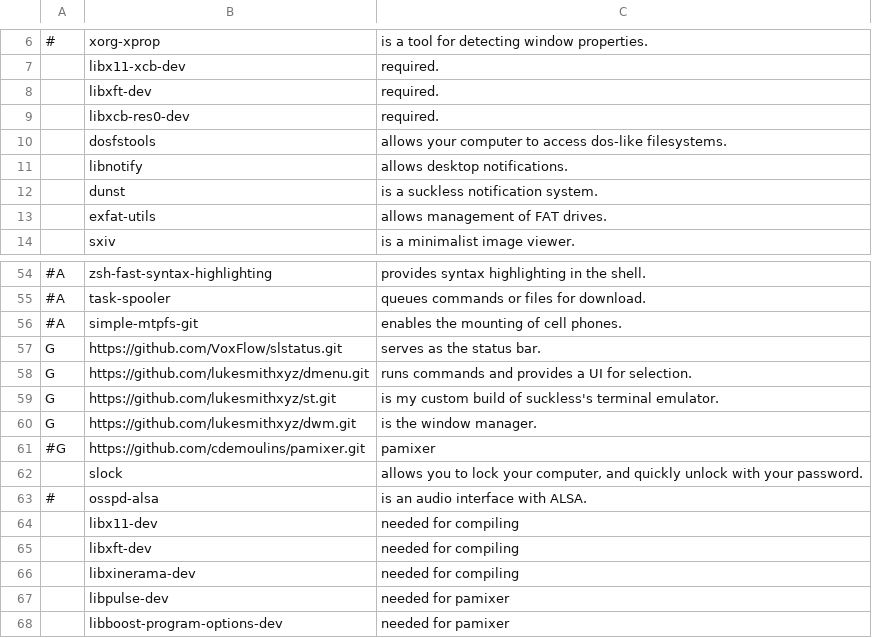
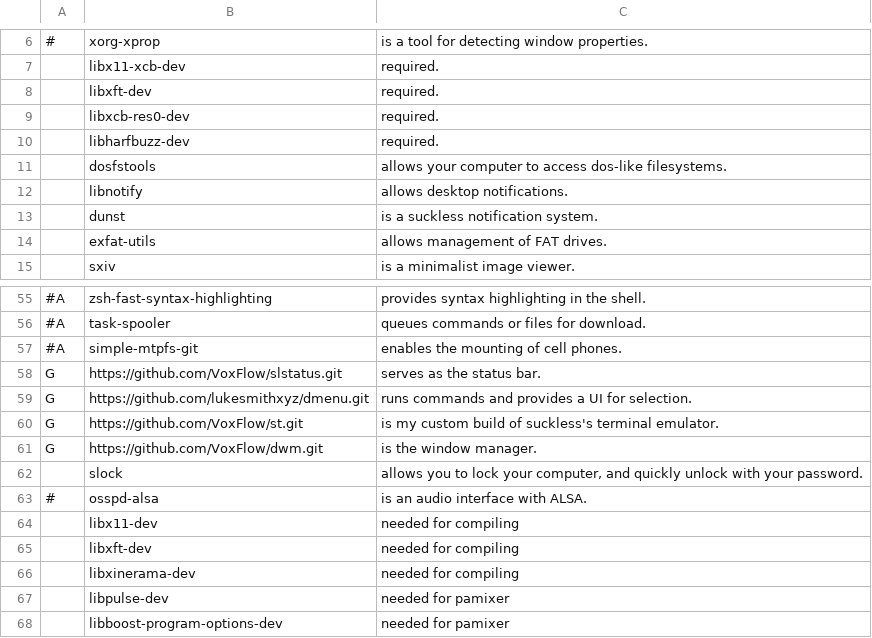
Before and after one commit to VoxFlow/LARBS, a CSV file: progs.csv, drawn as a sheet; only a part is shown, gaps mark what is left out.

```diff
--- a/progs.csv
+++ b/progs.csv
@@ -9,2 +9,3 @@
 ,libxcb-res0-dev,"required."
+,libharfbuzz-dev,"required."
 ,dosfstools,"allows your computer to access dos-like filesystems."
@@ -58,5 +59,4 @@ G,https://github.com/VoxFlow/slstatus.git,"serves as the status bar."
 G,https://github.com/lukesmithxyz/dmenu.git,"runs commands and provides a UI for selection."
-G,https://github.com/lukesmithxyz/st.git,"is my custom build of suckless's terminal emulator."
-G,https://github.com/lukesmithxyz/dwm.git,"is the window manager."
-#G,https://github.com/cdemoulins/pamixer.git,"pamixer"
+G,https://github.com/VoxFlow/st.git,"is my custom build of suckless's terminal emulator."
+G,https://github.com/VoxFlow/dwm.git,"is the window manager."
 ,slock,"allows you to lock your computer, and quickly unlock with your password."
```
Also changed, not shown: 1 other file.
